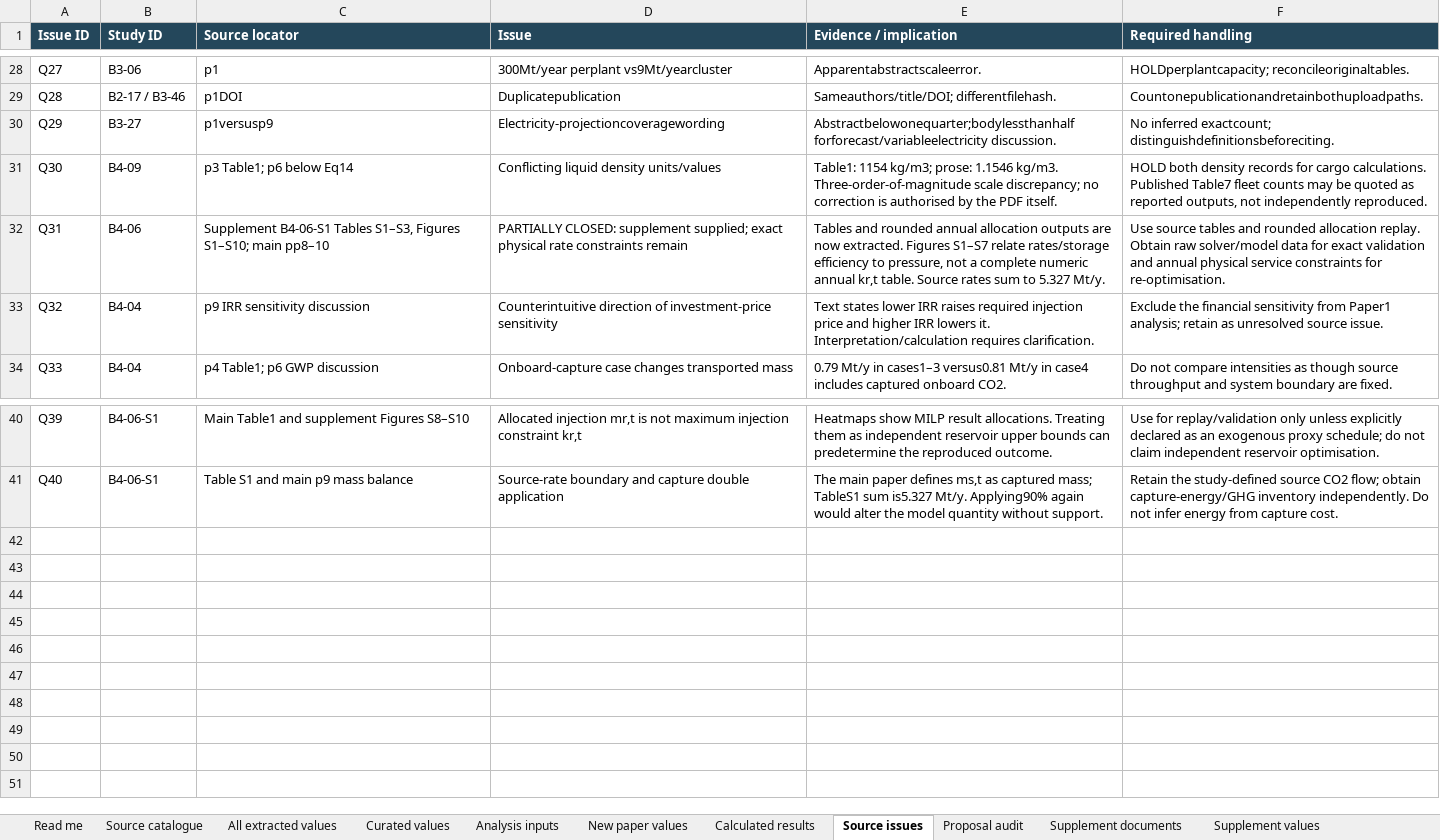
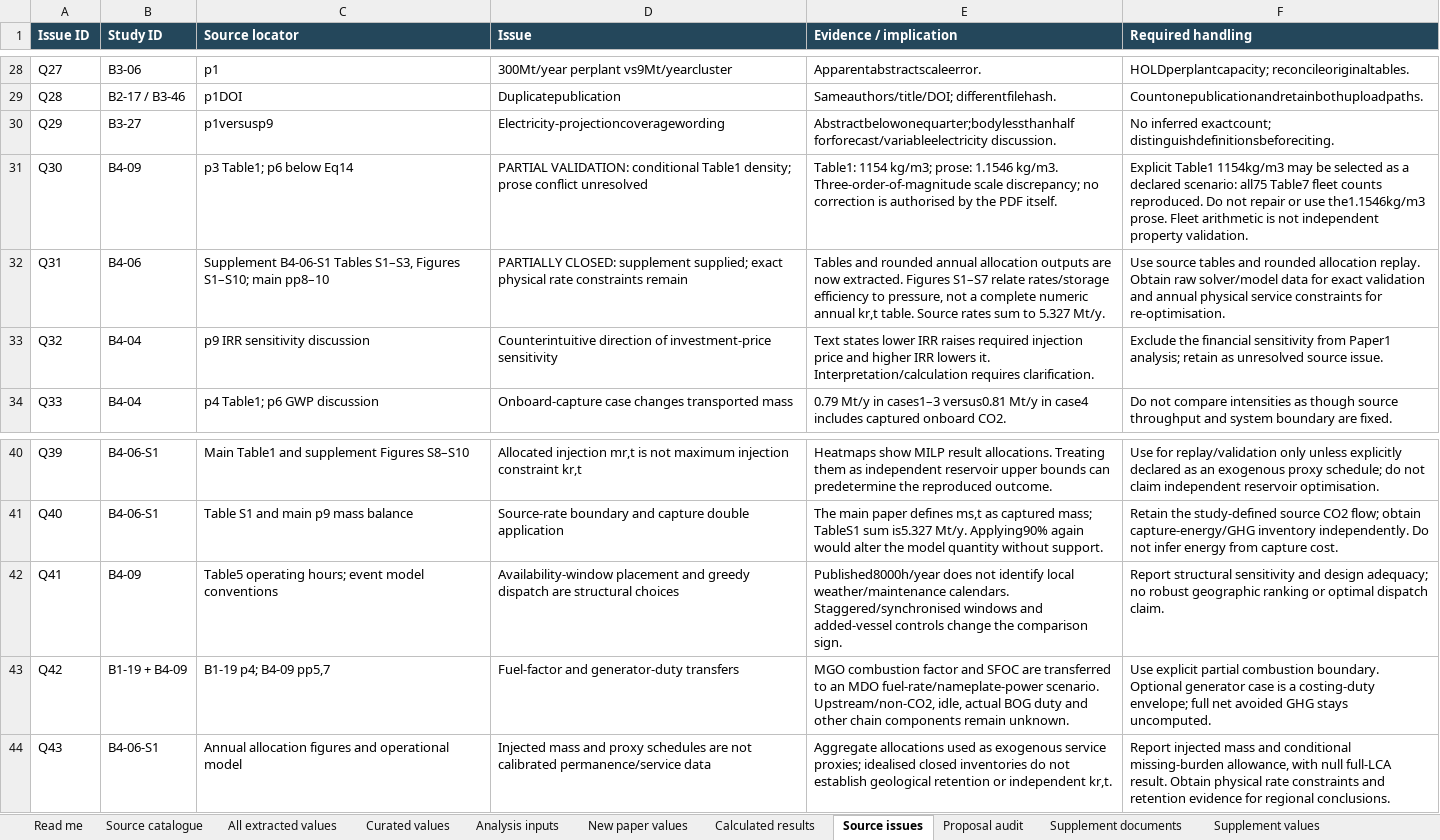
Before and after one commit to johnzhi/phd_decoding-v1, an Excel workbook: paper1/data/Paper_1_evidence.xlsx, sheet Source issues, drawn as a sheet; only a part is shown, gaps mark what is left out; values as stored, in another font and other column widths than the file's, no borders; the diff names each change by its address in the sheet, - before the commit and + after, or states it on an @@ line.

Commit message:
Implement source-traceable B0-B3 operational proxy model and feasibility controls

```diff
--- a/paper1/data/Paper_1_evidence.xlsx (sheet Source issues)
+++ b/paper1/data/Paper_1_evidence.xlsx (sheet Source issues)
-D31 (Issue): Conflicting liquid density units/values
+D31 (Issue): PARTIAL VALIDATION: conditional Table1 density; prose conflict unresolved
-F31 (Required handling): HOLD both density records for cargo calculations. Published Table7 fleet counts may be quoted as reported outputs, not independently reproduced.
+F31 (Required handling): Explicit Table1 1154kg/m3 may be selected as a declared scenario: all75 Table7 fleet counts reproduced. Do not repair or use the1.1546kg/m3 prose. Fleet arithmetic is not independent property validation.
+row 42: Q41 | B4-09 | Table5 operating hours; event model conventions | Availability-window placement and greedy dispatch are structural choices | Published8000h/year does not identify local weather/maintenance calendars. Staggered/synchronised windows and added-vessel controls change the comparison sign. | Report structural sensitivity and design adequacy; no robust geographic ranking or optimal dispatch claim.
+row 43: Q42 | B1-19 + B4-09 | B1-19 p4; B4-09 pp5,7 | Fuel-factor and generator-duty transfers | MGO combustion factor and SFOC are transferred to an MDO fuel-rate/nameplate-power scenario. Upstream/non-CO2, idle, actual BOG duty and other chain components remain unknown. | Use explicit partial combustion boundary. Optional generator case is a costing-duty envelope; full net avoided GHG stays uncomputed.
+row 44: Q43 | B4-06-S1 | Annual allocation figures and operational model | Injected mass and proxy schedules are not calibrated permanence/service data | Aggregate allocations used as exogenous service proxies; idealised closed inventories do not establish geological retention or independent kr,t. | Report injected mass and conditional missing-burden allowance, with null full-LCA result. Obtain physical rate constraints and retention evidence for regional conclusions.
```
Also changed, not shown: sheet Read me, sheet Source catalogue, sheet New paper values, sheet Curated values, sheet All extracted values, other sheet tabs, 39 other files.
